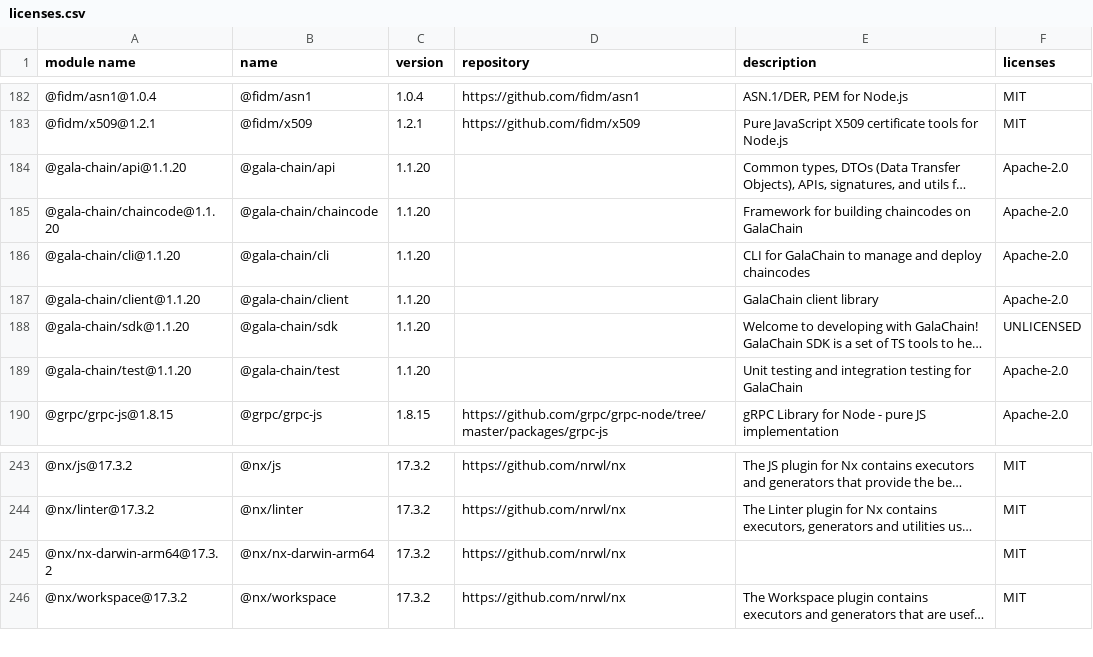
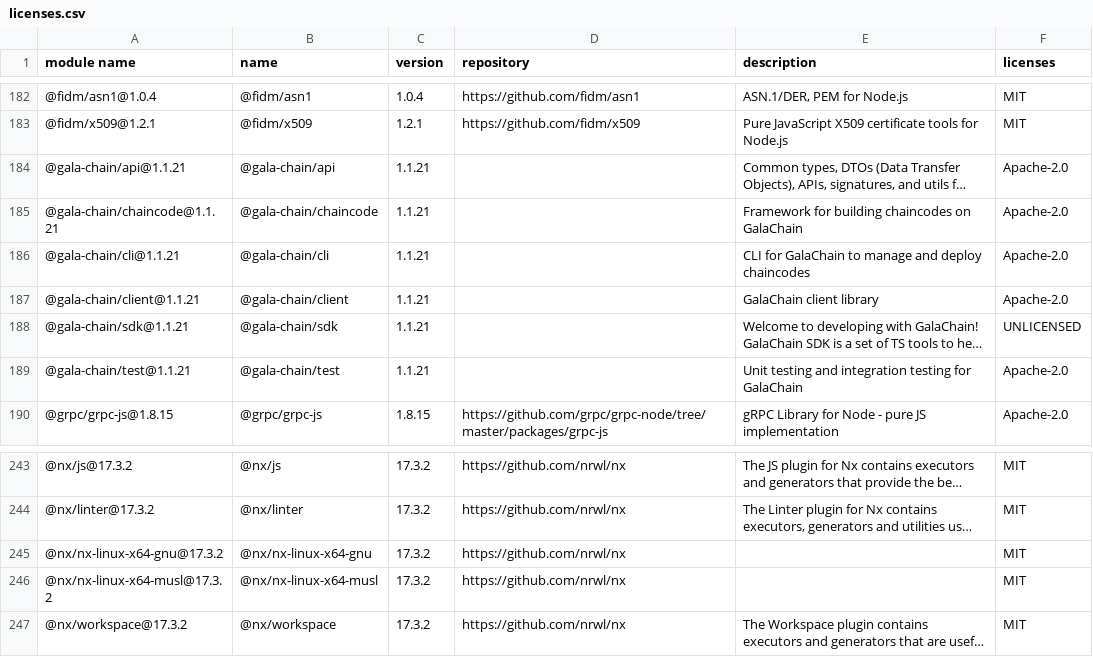
Before and after one commit to GalaChain/sdk, a CSV file: licenses/licenses.csv, drawn as a sheet; only a part is shown, gaps mark what is left out; long unchanged cells end in …; addresses are those after the commit; the diff names each change by its address in the sheet, - before the commit and + after, or states it on an @@ line.

Commit message:
Bump version to 1.1.21

```diff
--- a/licenses/licenses.csv
+++ b/licenses/licenses.csv
-A184 (module name): @gala-chain/api@1.1.20
+A184 (module name): @gala-chain/api@1.1.21
-C184:C189 (version): 1.1.20
+C184:C189 (version): 1.1.21
-A185 (module name): @gala-chain/chaincode@1.1.20
+A185 (module name): @gala-chain/chaincode@1.1.21
-A186 (module name): @gala-chain/cli@1.1.20
+A186 (module name): @gala-chain/cli@1.1.21
-A187 (module name): @gala-chain/client@1.1.20
+A187 (module name): @gala-chain/client@1.1.21
-A188 (module name): @gala-chain/sdk@1.1.20
+A188 (module name): @gala-chain/sdk@1.1.21
-A189 (module name): @gala-chain/test@1.1.20
+A189 (module name): @gala-chain/test@1.1.21
+row 245: @nx/nx-linux-x64-gnu@17.3.2 | @nx/nx-linux-x64-gnu | 17.3.2 | https://github.com/nrwl/nx |  | MIT
-A246 (module name): @nx/nx-darwin-arm64@17.3.2
+A246 (module name): @nx/nx-linux-x64-musl@17.3.2
-B246 (name): @nx/nx-darwin-arm64
+B246 (name): @nx/nx-linux-x64-musl
```
Also changed, not shown: 10 other files.
